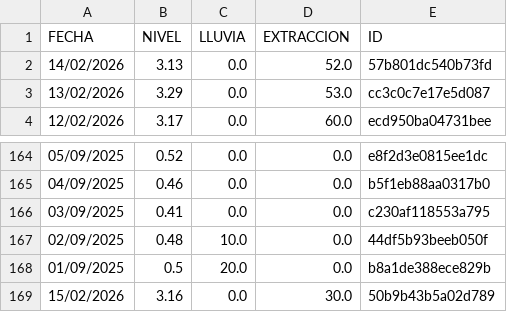
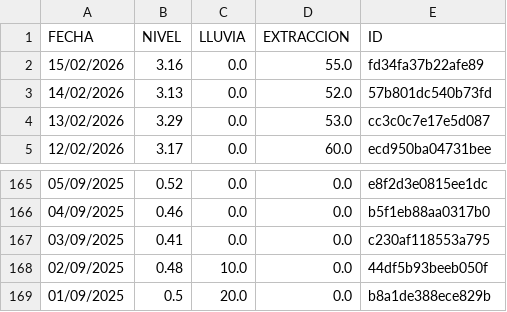
Before and after one commit to AndresPaladino/hidropal, a CSV file: datos_pozo.csv, drawn as a sheet; only a part is shown, gaps mark what is left out; removed rows and columns are numbered as before the commit, all else as after; the diff names each change by its address in the sheet, - before the commit and + after, or states it on an @@ line.

Commit message:
chore(data): overwrite data

```diff
--- a/datos_pozo.csv
+++ b/datos_pozo.csv
+row 2: 15/02/2026 | 3.16 | 0.0 | 55.0 | fd34fa37b22afe89
-row 169: 15/02/2026 | 3.16 | 0.0 | 30.0 | 50b9b43b5a02d789
```
